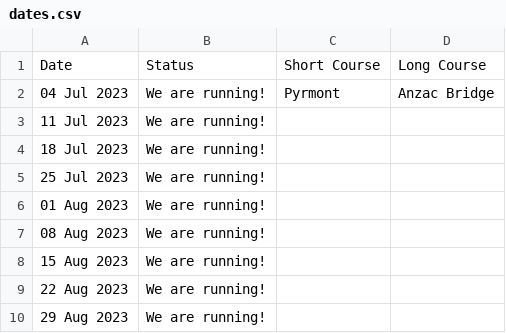
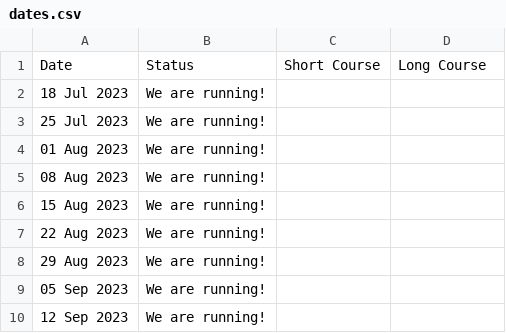
Before and after one commit to rwkura/rwkura.github.io, a CSV file: _data/dates.csv, drawn as a sheet; only a part is shown; the shorter side is filled out with more unchanged rows; the diff names each change by its address in the sheet, - before the commit and + after, or states it on an @@ line.

Commit message:
remove dates

```diff
--- a/_data/dates.csv
+++ b/_data/dates.csv
-row 2: 04 Jul 2023 | We are running! | Pyrmont | Anzac Bridge
-row 3: 11 Jul 2023 | We are running!
```
